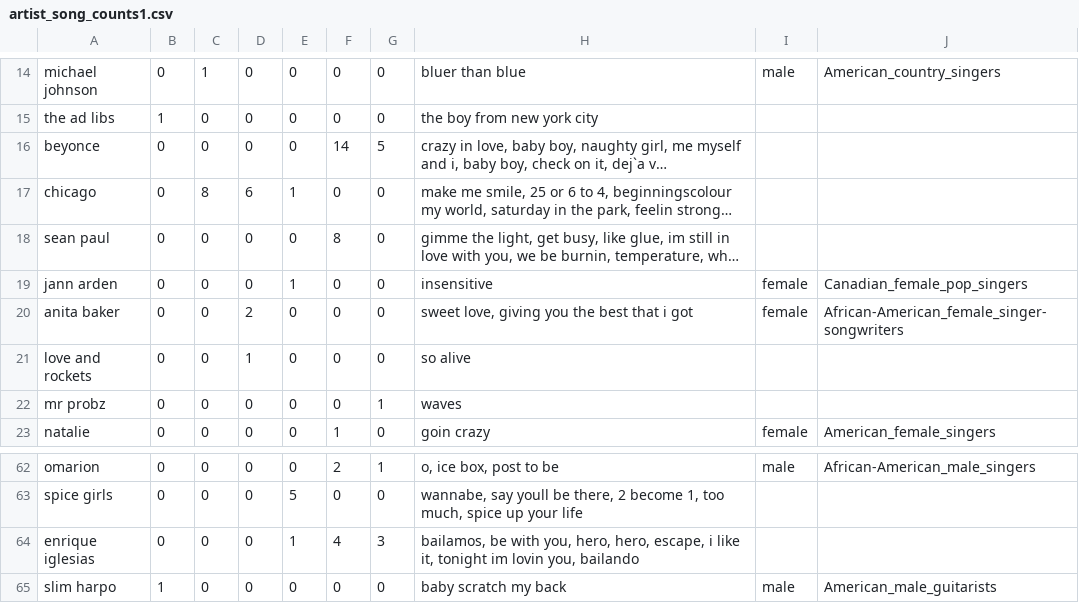
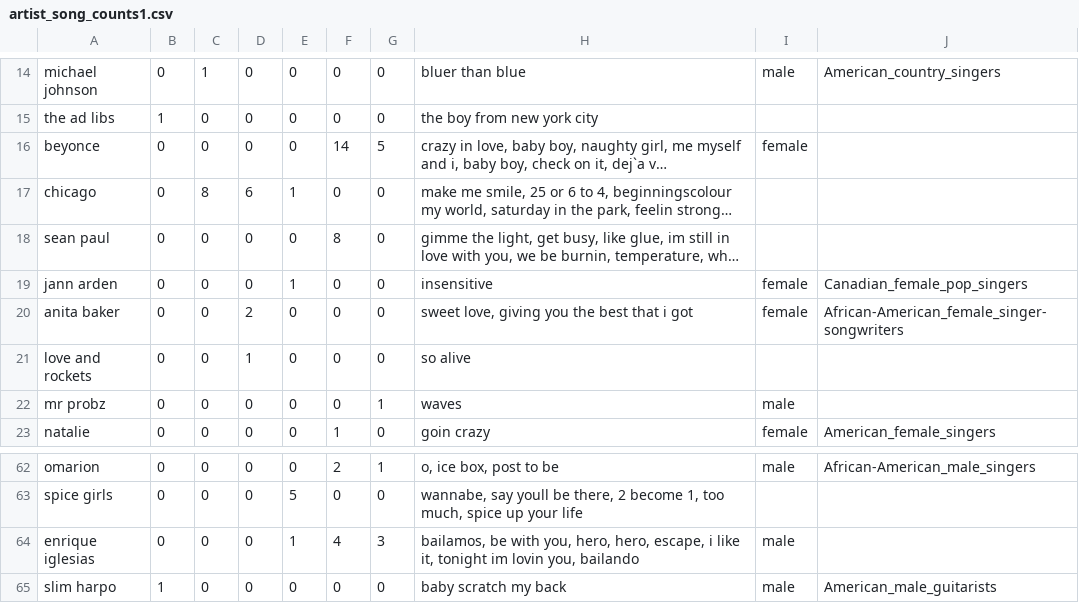
Before and after one commit to siddsrinivasan/CS3300P2, a CSV file: artist_song_counts1.csv, drawn as a sheet; only a part is shown, gaps mark what is left out; long unchanged cells end in …; the diff names each change by its address in the sheet, - before the commit and + after, or states it on an @@ line.

Commit message:
manual fixes to major stars

```diff
--- a/artist_song_counts1.csv
+++ b/artist_song_counts1.csv
-I16: (empty)
+I16: female
-I22: (empty)
+I22: male
-I64: (empty)
+I64: male
```
